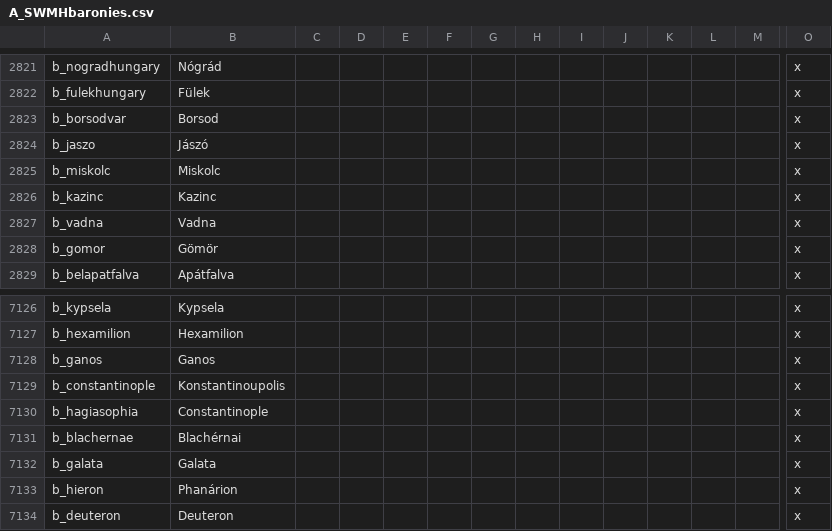
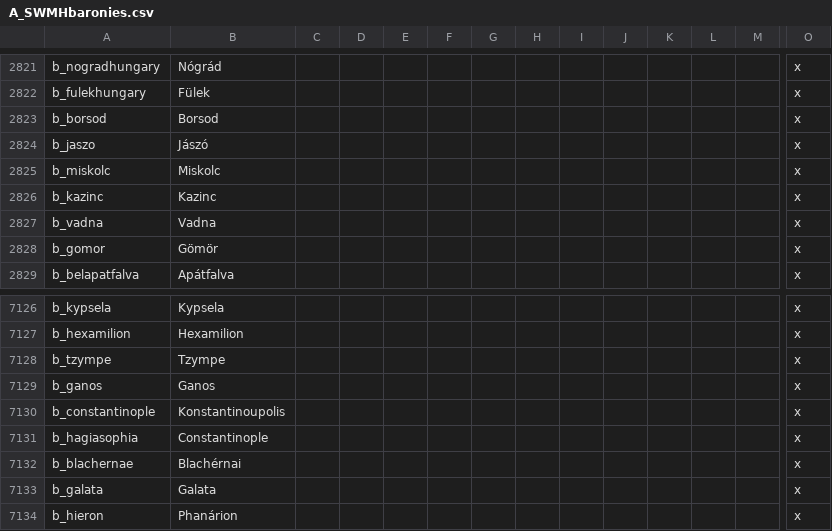
Before and after one commit to escalonn/sed2, a CSV file: build/SED2/localisation/A_SWMHbaronies.csv, drawn as a sheet; only a part is shown, gaps mark what is left out; the shorter side is filled out with more unchanged rows; rows hold the shown columns only; the diff names each change by its address in the sheet, - before the commit and + after, or states it on an @@ line.

Commit message:
rebuild from upstream changes :robot_face:

```diff
--- a/build/SED2/localisation/A_SWMHbaronies.csv
+++ b/build/SED2/localisation/A_SWMHbaronies.csv
-A2823: b_borsodvar
+A2823: b_borsod
+row 7128: b_tzympe | Tzympe |  |  |  |  |  |  |  |  |  |  |  | x
```
